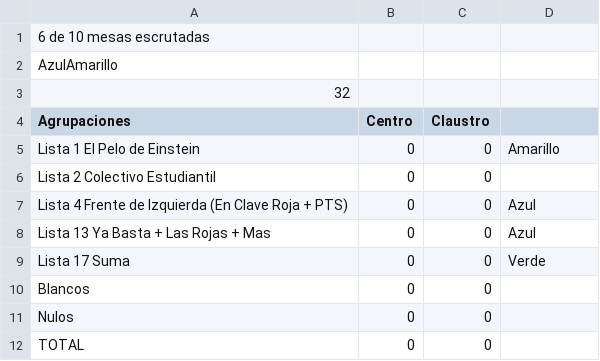
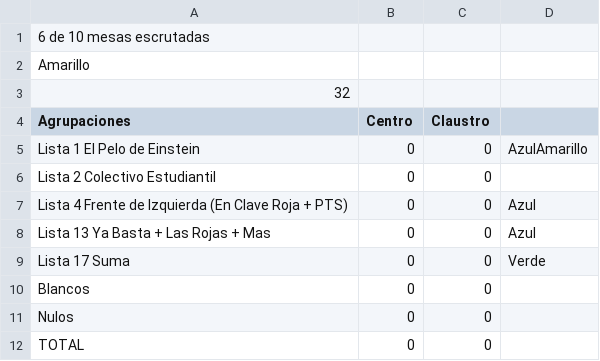
Before and after one commit to ivansch/facultadesCSV, a CSV file: exactas.csv, drawn as a sheet.

Commit message:
Update exactas.csv

```diff
--- a/exactas.csv
+++ b/exactas.csv
@@ -1,6 +1,6 @@
 6 de 10 mesas escrutadas
-AzulAmarillo,,
+Amarillo,,
 32,,
 Agrupaciones,Centro,Claustro
-Lista 1 El Pelo de Einstein,0,0,Amarillo
+Lista 1 El Pelo de Einstein,0,0,AzulAmarillo
 Lista 2 Colectivo Estudiantil,0,0
```
